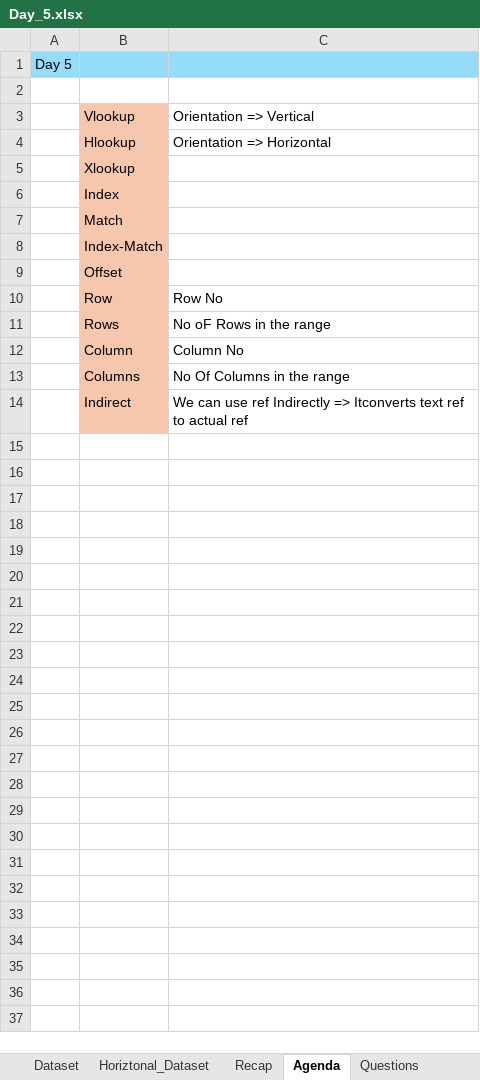
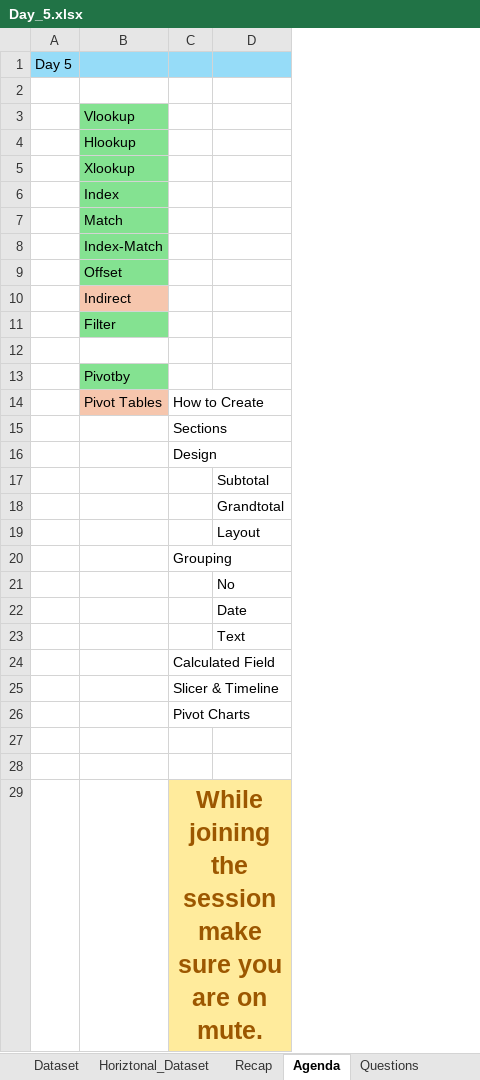
Before and after one commit to starlordali4444/Acciojob-Excel, an Excel workbook: Batch/16/In_Class/Day_5.xlsx, sheet Agenda, drawn as a sheet; values as stored, in another font and other column widths than the file's, no borders; 1 other sheet too large or unreadable and not compared; removed rows and columns are numbered as before the commit, all else as after; the diff names each change by its address in the sheet, - before the commit and + after, or states it on an @@ line.

```diff
--- a/Batch/16/In_Class/Day_5.xlsx (sheet Agenda)
+++ b/Batch/16/In_Class/Day_5.xlsx (sheet Agenda)
-column C, rows 3-4: Orientation => Vertical | Orientation => Horizontal; row 14: We can use ref Indirectly => Itconverts text ref to actual ref
+column C, empty
+column D, empty
-B3:B9 fill: #F6C6AD
+B3:B9 fill: #84E291
-row 10:  | Row | Row No
-row 11:  | Rows | No oF Rows in the range
-row 12:  | Column | Column No
-row 13:  | Columns | No Of Columns in the range
+row 11:  | Filter
+row 12: (empty)
+row 13:  | Pivotby
+row 14:  | Pivot Tables | How to Create
+row 15:  |  | Sections
+row 16:  |  | Design
+row 17:  |  |  | Subtotal
+row 18:  |  |  | Grandtotal
+row 19:  |  |  | Layout
+row 20:  |  | Grouping
+row 21:  |  |  | No
+row 22:  |  |  | Date
+row 23:  |  |  | Text
+row 24:  |  | Calculated Field
+row 25:  |  | Slicer & Timeline
+row 26:  |  | Pivot Charts
+row 27: (empty)
+row 28: (empty)
+row 29:  |  | While joining the session make sure you are on mute.
```
Also changed, not shown: sheet Offset, sheet Intro, sheet Recap, other sheet tabs, charts or pictures, Batch/16/Curriculum/Day_5_Lookup.xlsx, 1 other file.
